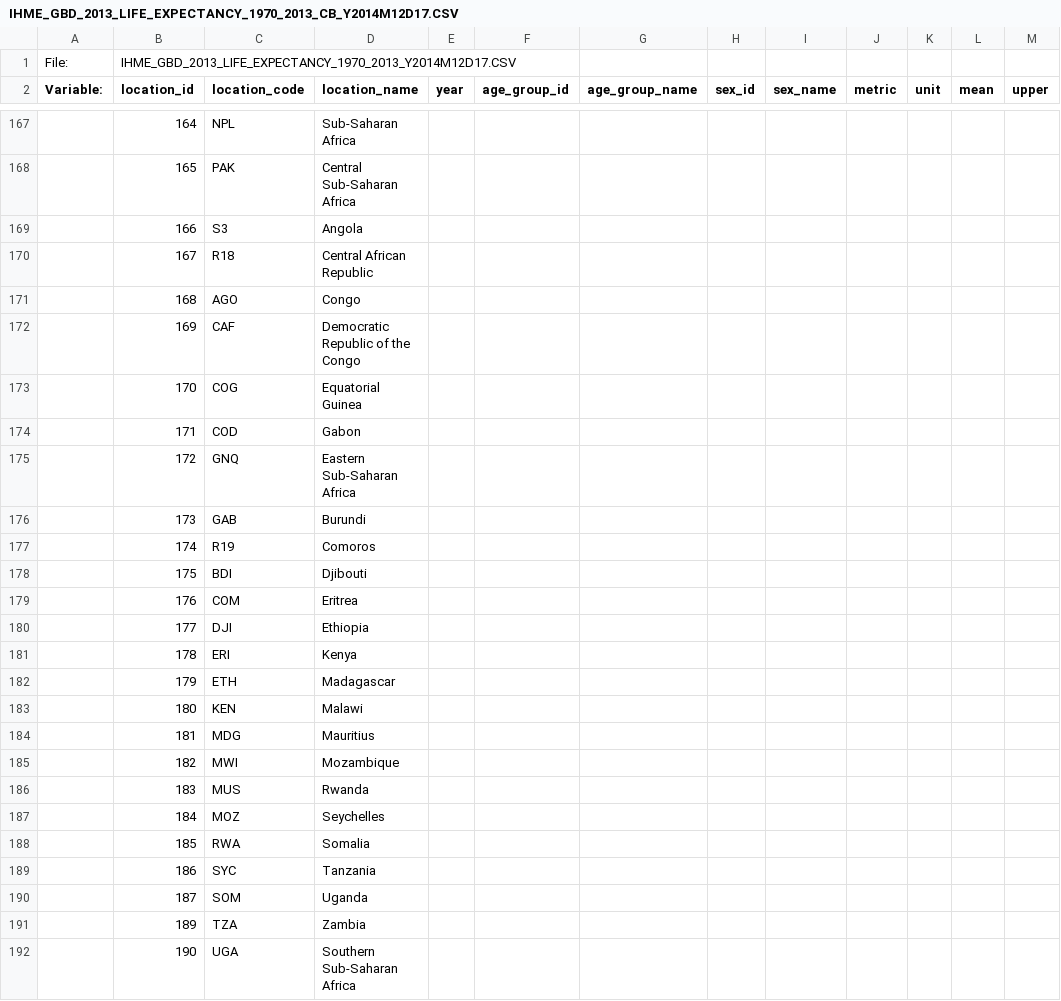
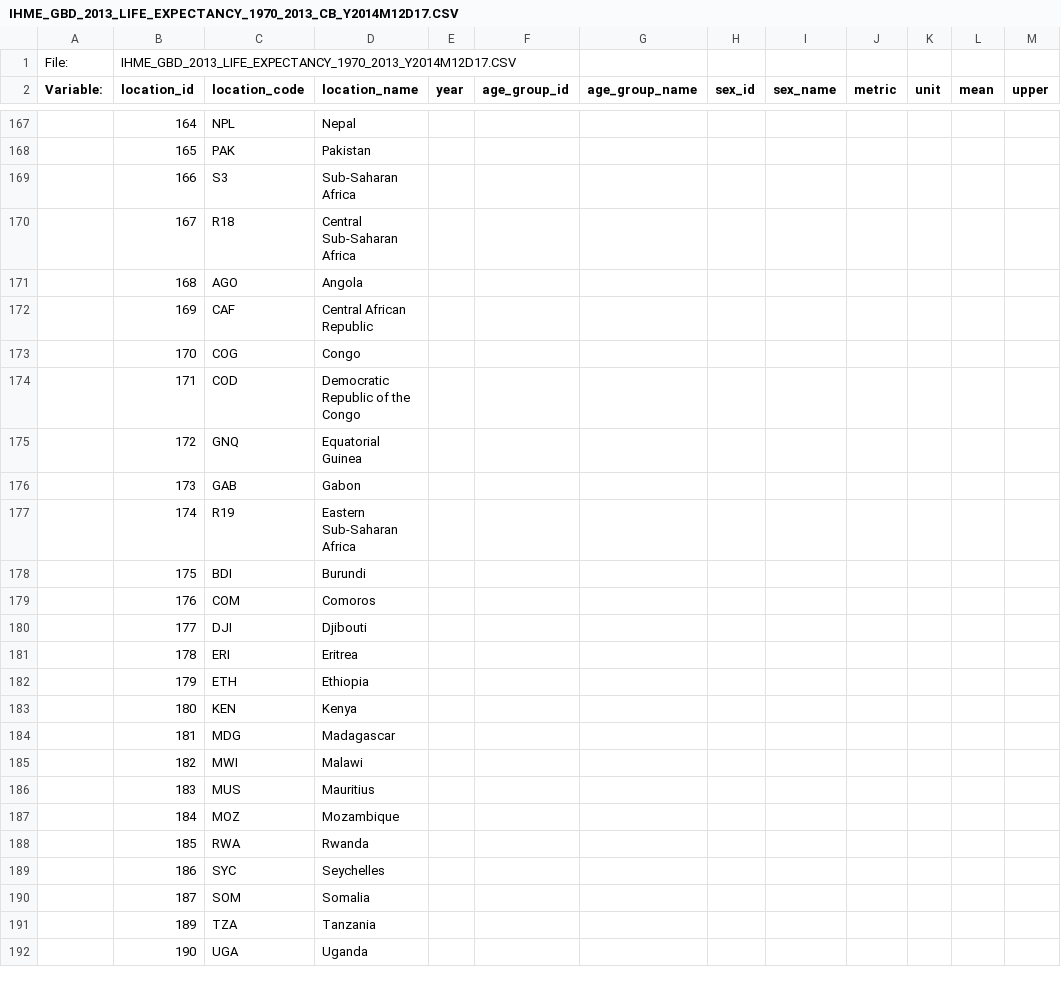
Before and after one commit to open-numbers/ddf--ihme--lex, a CSV file: etl/source/IHME_GBD_2013_LIFE_EXPECTANCY_1970_2013_Y2014M12D17/IHME_GBD_2013_LIFE_EXPECTANCY_1970_2013_CB_Y2014M12D17.CSV, drawn as a sheet; only a part is shown, gaps mark what is left out; the diff covers the shown part only; the diff names each change by its address in the sheet, - before the commit and + after, or states it on an @@ line.

Commit message:
fix country info in codebook and rebuild ddf
the codebook contains error that 2 countries names are missing
and other countries names are shifted up 2 rows in the codebook.
so we add function to compare the codebook and data to see if
the countries info are same in both file.

```diff
--- a/etl/source/IHME_GBD_2013_LIFE_EXPECTANCY_1970_2013_Y2014M12D17/IHME_GBD_2013_LIFE_EXPECTANCY_1970_2013_CB_Y2014M12D17.CSV
+++ b/etl/source/IHME_GBD_2013_LIFE_EXPECTANCY_1970_2013_Y2014M12D17/IHME_GBD_2013_LIFE_EXPECTANCY_1970_2013_CB_Y2014M12D17.CSV
-D167 (location_name): Sub-Saharan Africa
+D167 (location_name): Nepal
-D168 (location_name): Central Sub-Saharan Africa
+D168 (location_name): Pakistan
-D169 (location_name): Angola
+D169 (location_name): Sub-Saharan Africa
-D170 (location_name): Central African Republic
+D170 (location_name): Central Sub-Saharan Africa
-D171 (location_name): Congo
+D171 (location_name): Angola
-D172 (location_name): Democratic Republic of the Congo
+D172 (location_name): Central African Republic
-D173 (location_name): Equatorial Guinea
+D173 (location_name): Congo
-D174 (location_name): Gabon
+D174 (location_name): Democratic Republic of the Congo
-D175 (location_name): Eastern Sub-Saharan Africa
+D175 (location_name): Equatorial Guinea
-D176 (location_name): Burundi
+D176 (location_name): Gabon
-D177 (location_name): Comoros
+D177 (location_name): Eastern Sub-Saharan Africa
-D178 (location_name): Djibouti
+D178 (location_name): Burundi
-D179 (location_name): Eritrea
+D179 (location_name): Comoros
-D180 (location_name): Ethiopia
+D180 (location_name): Djibouti
-D181 (location_name): Kenya
+D181 (location_name): Eritrea
-D182 (location_name): Madagascar
+D182 (location_name): Ethiopia
-D183 (location_name): Malawi
+D183 (location_name): Kenya
-D184 (location_name): Mauritius
+D184 (location_name): Madagascar
-D185 (location_name): Mozambique
+D185 (location_name): Malawi
-D186 (location_name): Rwanda
+D186 (location_name): Mauritius
-D187 (location_name): Seychelles
+D187 (location_name): Mozambique
-D188 (location_name): Somalia
+D188 (location_name): Rwanda
-D189 (location_name): Tanzania
+D189 (location_name): Seychelles
-D190 (location_name): Uganda
+D190 (location_name): Somalia
-D191 (location_name): Zambia
+D191 (location_name): Tanzania
-D192 (location_name): Southern Sub-Saharan Africa
+D192 (location_name): Uganda
```
Also changed, not shown: 56 edited cells elsewhere in this file, ddf--entities--location_id.csv, 2 other files.
